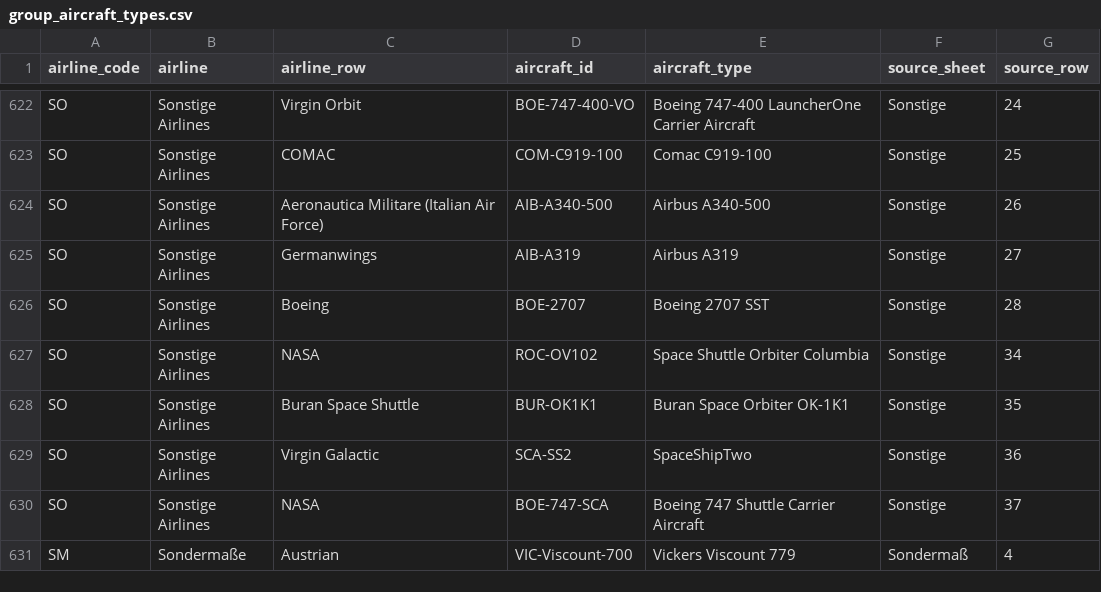
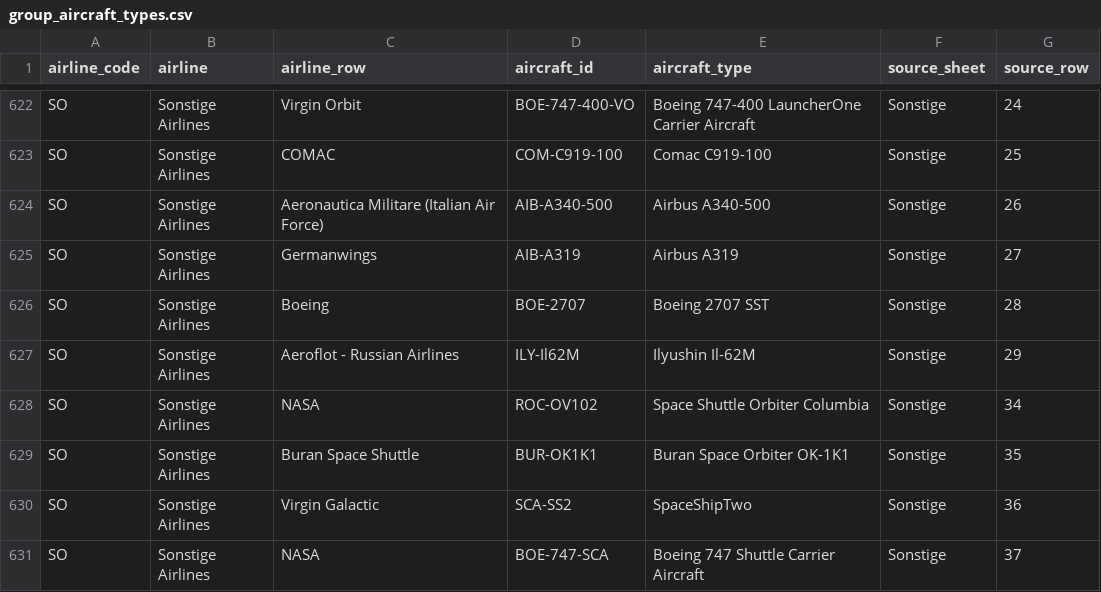
Before and after one commit to ugnet90/aircraft-labels, a CSV file: data/group_aircraft_types.csv, drawn as a sheet; only a part is shown, gaps mark what is left out; the shorter side is filled out with more unchanged rows.

```diff
--- a/data/group_aircraft_types.csv
+++ b/data/group_aircraft_types.csv
@@ -626,2 +626,3 @@ SO;Sonstige Airlines;Germanwings;AIB-A319;Airbus A319;Sonstige;27
 SO;Sonstige Airlines;Boeing;BOE-2707;Boeing 2707 SST;Sonstige;28
+SO;Sonstige Airlines;Aeroflot - Russian Airlines;ILY-Il62M;Ilyushin Il-62M;Sonstige;29
 SO;Sonstige Airlines;NASA;ROC-OV102;Space Shuttle Orbiter Columbia;Sonstige;34
```
Also changed, not shown: data/passenger_aircraft_full.csv.
